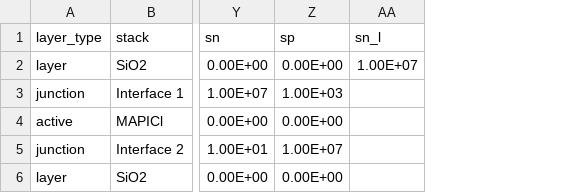
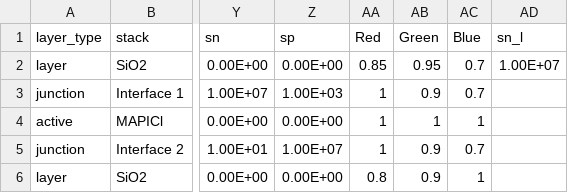
Before and after one commit to barnesgroupICL/Driftfusion, a CSV file: Input_files/IonMonger_default_IR.csv, drawn as a sheet; only a part is shown, gaps mark what is left out; the diff names each change by its address in the sheet, - before the commit and + after, or states it on an @@ line.

```diff
--- a/Input_files/IonMonger_default_IR.csv
+++ b/Input_files/IonMonger_default_IR.csv
+column AA (Red), rows 2-6: 0.85 | 1 | 1 | 1 | 0.8
+column AB (Green), rows 2-6: 0.95 | 0.9 | 1 | 0.9 | 0.9
+column AC (Blue), rows 2-6: 0.7 | 0.7 | 1 | 0.7 | 1
```
Also changed, not shown: 2 other files.
